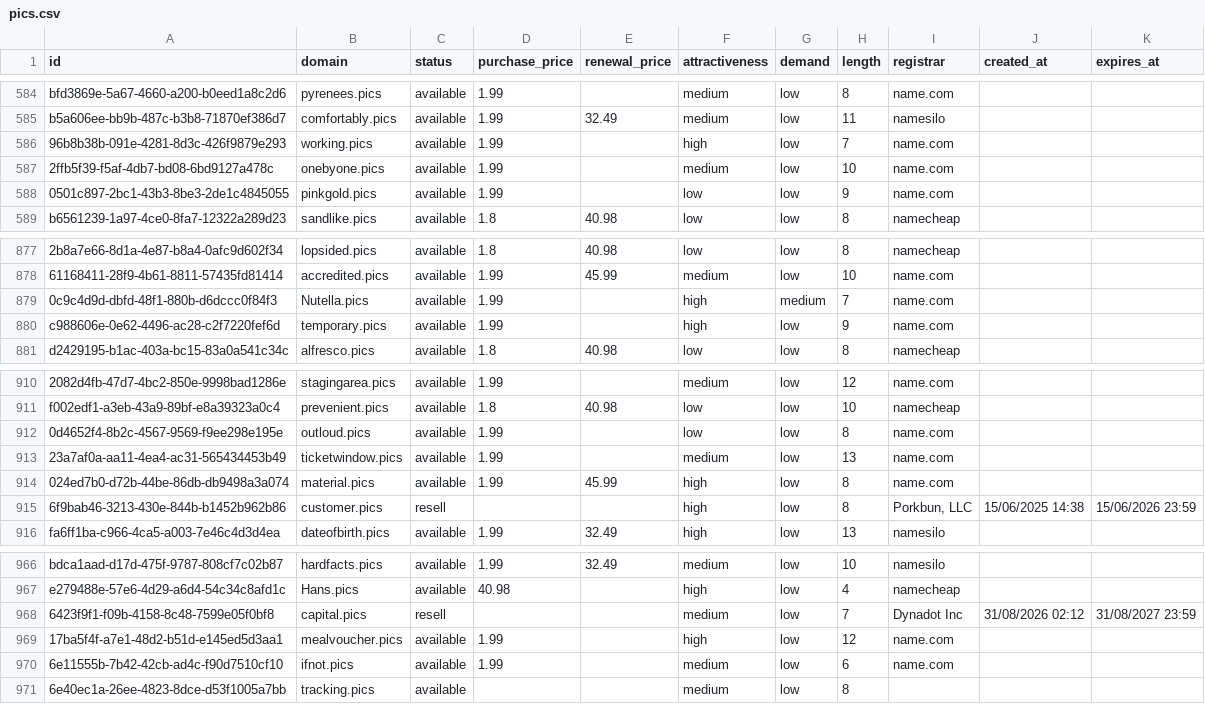
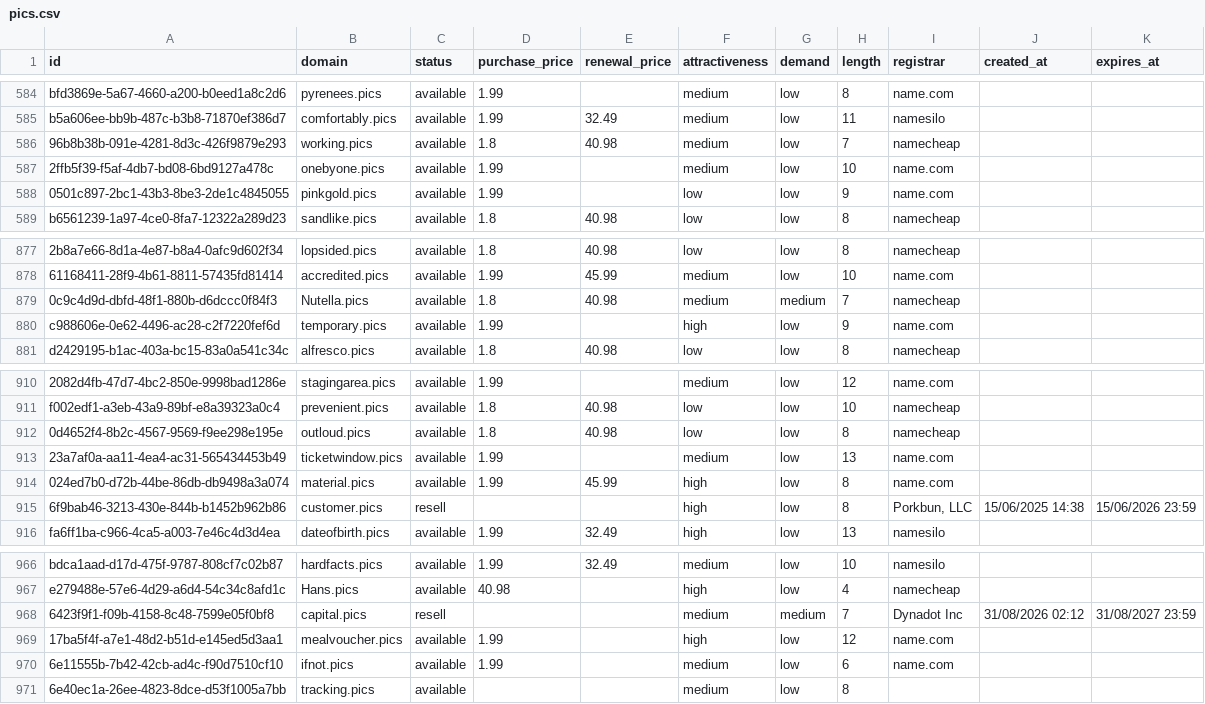
Before and after one commit to UniqueDomains/pics-oneword-domains, a CSV file: pics.csv, drawn as a sheet; only a part is shown, gaps mark what is left out; the diff names each change by its address in the sheet, - before the commit and + after, or states it on an @@ line.

Commit message:
Domains update

```diff
--- a/pics.csv
+++ b/pics.csv
-D586 (purchase_price): 1.99
+D586 (purchase_price): 1.8
-E586 (renewal_price): (empty)
+E586 (renewal_price): 40.98
-F586 (attractiveness): high
+F586 (attractiveness): medium
-I586 (registrar): name.com
+I586 (registrar): namecheap
-D879 (purchase_price): 1.99
+D879 (purchase_price): 1.8
-E879 (renewal_price): (empty)
+E879 (renewal_price): 40.98
-F879 (attractiveness): high
+F879 (attractiveness): medium
-I879 (registrar): name.com
+I879 (registrar): namecheap
-D912 (purchase_price): 1.99
+D912 (purchase_price): 1.8
-E912 (renewal_price): (empty)
+E912 (renewal_price): 40.98
-I912 (registrar): name.com
+I912 (registrar): namecheap
-G968 (demand): low
+G968 (demand): medium
```
Also changed, not shown: 4 other files.
